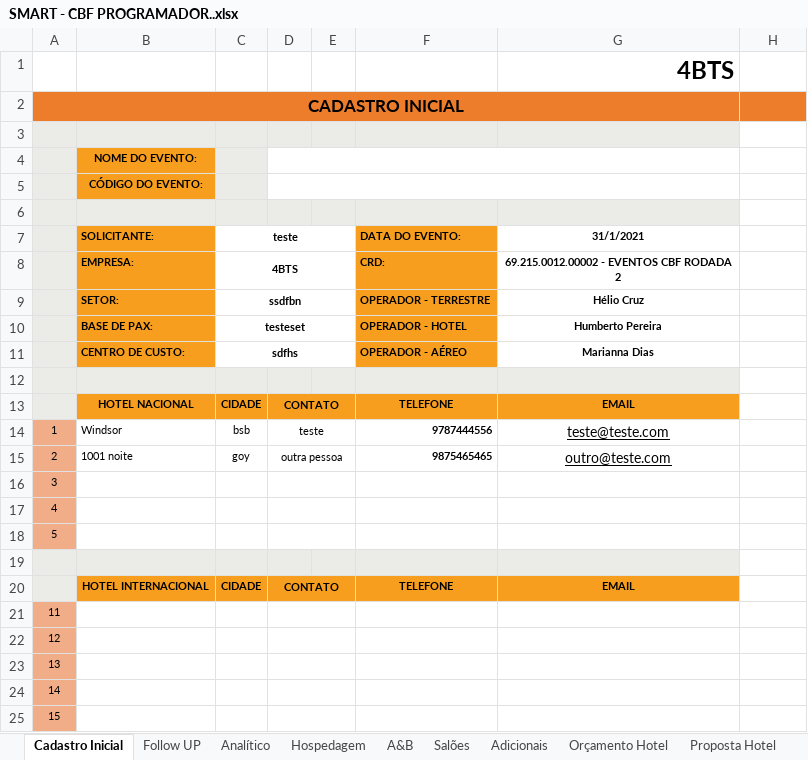
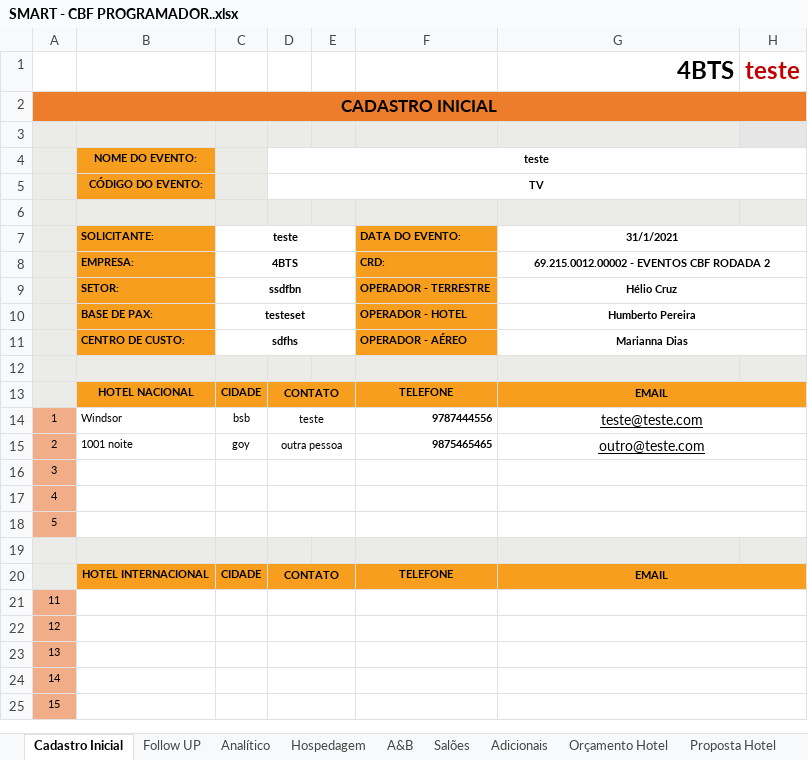
Before and after one commit to kelvimguidini/smart-app, an Excel workbook: Docs/SMART - CBF PROGRAMADOR..xlsx, sheet Cadastro Inicial, drawn as a sheet; only a part is shown; values as stored, in another font and other column widths than the file's, no borders; charts and pictures not drawn; the diff covers the shown part only; the diff names each change by its address in the sheet, - before the commit and + after, or states it on an @@ line.

```diff
--- a/Docs/SMART - CBF PROGRAMADOR..xlsx (sheet Cadastro Inicial)
+++ b/Docs/SMART - CBF PROGRAMADOR..xlsx (sheet Cadastro Inicial)
-H1: (empty)
+H1: teste
-A2:G2 merged
+A2:H2 merged
-H3 fill: none
+H3 fill: #E7E6E6
-D4: (empty)
+D4: teste
-D4:G4 merged
+D4:H4 merged
-D5: (empty)
+D5: TV
-D5:G5 merged
+D5:H5 merged
-H6 fill: none
+H6 fill: #EBEBE7
+G7:H7 merged
+G8:H8 merged
+G9:H9 merged
+G10:H10 merged
+G11:H11 merged
-H12 fill: none
+H12 fill: #EBEBE7
+G13:H13 merged
-H13 fill: none
+H13 fill: #F79E1F
+G14:H14 merged
+G15:H15 merged
+G16:H16 merged
+G17:H17 merged
+G18:H18 merged
-H19 fill: none
+H19 fill: #EBEBE7
+G20:H20 merged
-H20 fill: none
+H20 fill: #F79E1F
+G21:H21 merged
+G22:H22 merged
+G23:H23 merged
+G24:H24 merged
+G25:H25 merged
```
Also changed, not shown: cell formats and merged cells elsewhere in this sheet, sheet DADOS, sheet Orçamento Transporte, sheet Proposta Terrestre, sheet Follow UP, sheet Faturamento, sheet Proposta Hotel, 1 more sheet, formulas that keep their value, charts or pictures, 42 other files.
